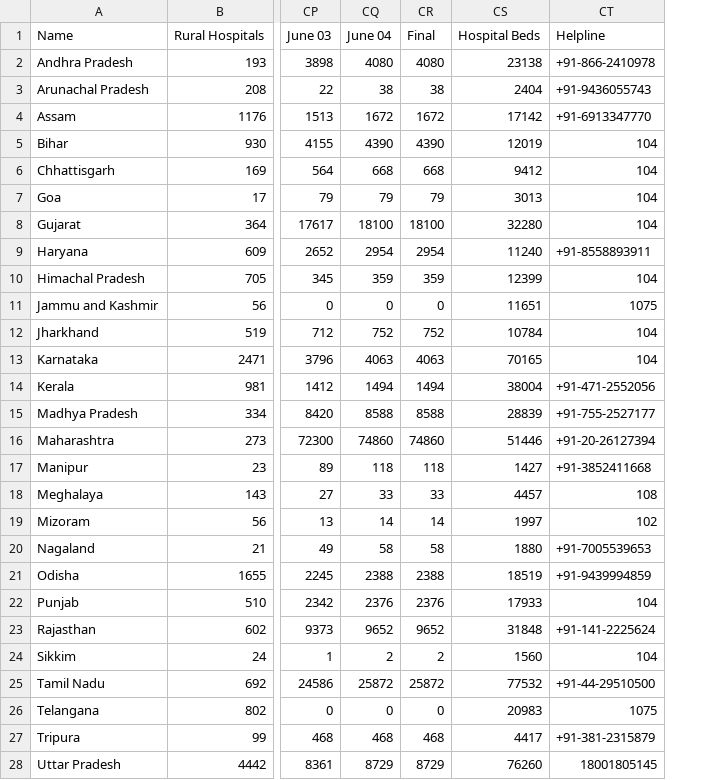
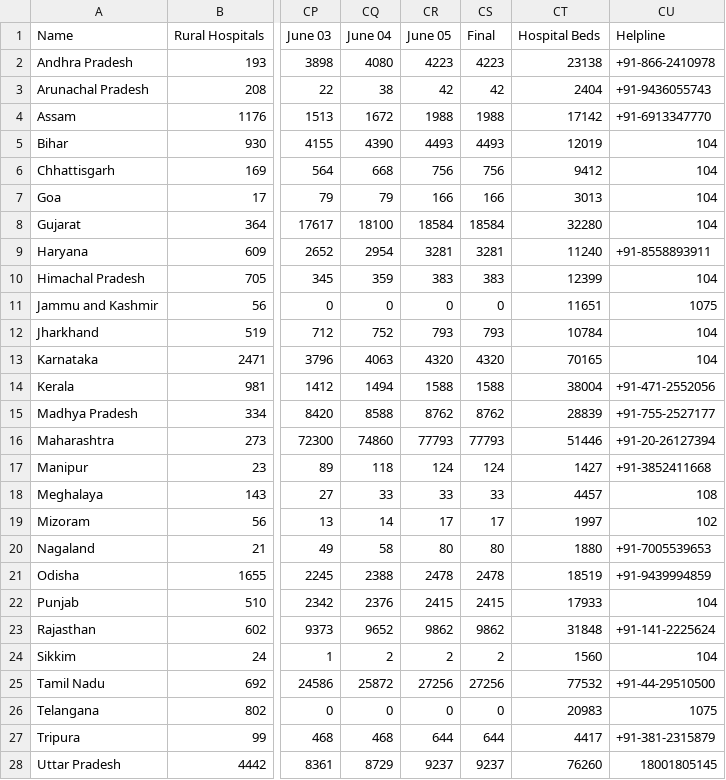
Before and after one commit to OneFourthLabs/CoViD19-Viz, a CSV file: india_states_daily.csv, drawn as a sheet; only a part is shown, gaps mark what is left out; addresses are those after the commit; the diff covers the shown part only; the diff names each change by its address in the sheet, - before the commit and + after, or states it on an @@ line.

```diff
--- a/india_states_daily.csv
+++ b/india_states_daily.csv
+column CR (June 05), rows 2-28: 4223 | 42 | 1988 | 4493 | 756 | 166 | 18584 | 3281 | 383 | 0 | 793 | 4320 | 1588 | 8762 | 77793 | 124 | 33 | 17 | 80 | 2478 | 2415 | 9862 | 2 | 27256 | 0 | 644 | 9237
-CS2 (Final): 4080
+CS2 (Final): 4223
-CS3 (Final): 38
+CS3 (Final): 42
-CS4 (Final): 1672
+CS4 (Final): 1988
-CS5 (Final): 4390
+CS5 (Final): 4493
-CS6 (Final): 668
+CS6 (Final): 756
-CS7 (Final): 79
+CS7 (Final): 166
-CS8 (Final): 18100
+CS8 (Final): 18584
-CS9 (Final): 2954
+CS9 (Final): 3281
-CS10 (Final): 359
+CS10 (Final): 383
-CS12 (Final): 752
+CS12 (Final): 793
-CS13 (Final): 4063
+CS13 (Final): 4320
-CS14 (Final): 1494
+CS14 (Final): 1588
-CS15 (Final): 8588
+CS15 (Final): 8762
-CS16 (Final): 74860
+CS16 (Final): 77793
-CS17 (Final): 118
+CS17 (Final): 124
-CS19 (Final): 14
+CS19 (Final): 17
-CS20 (Final): 58
+CS20 (Final): 80
-CS21 (Final): 2388
+CS21 (Final): 2478
-CS22 (Final): 2376
+CS22 (Final): 2415
-CS23 (Final): 9652
+CS23 (Final): 9862
-CS25 (Final): 25872
+CS25 (Final): 27256
-CS27 (Final): 468
+CS27 (Final): 644
-CS28 (Final): 8729
+CS28 (Final): 9237
```
Also changed, not shown: 3 edited cells elsewhere in this file, india_states.csv.
